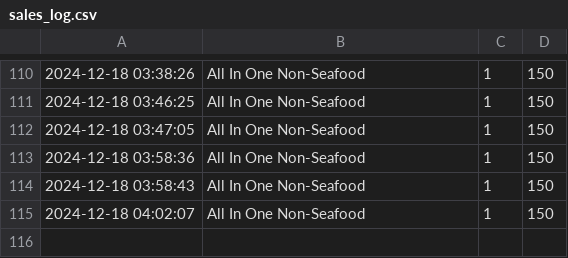
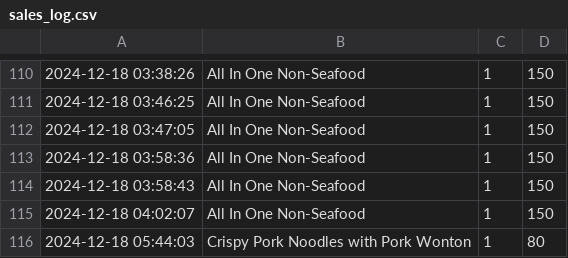
Before and after one commit to Mixkyy/Final-Project-Semester-1, a CSV file: sales_log.csv, drawn as a sheet; only a part is shown, gaps mark what is left out; the diff names each change by its address in the sheet, - before the commit and + after, or states it on an @@ line.

```diff
--- a/sales_log.csv
+++ b/sales_log.csv
+row 116: 2024-12-18 05:44:03 | Crispy Pork Noodles with Pork Wonton | 1 | 80
```
Also changed, not shown: Stock.csv, 2 other files.
